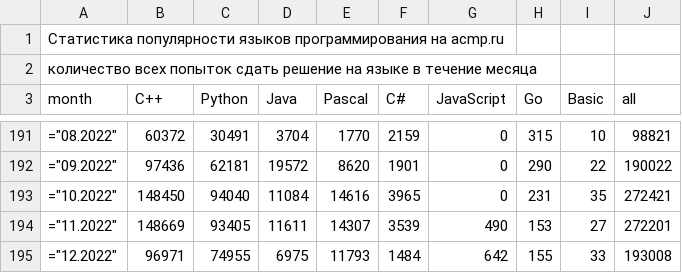
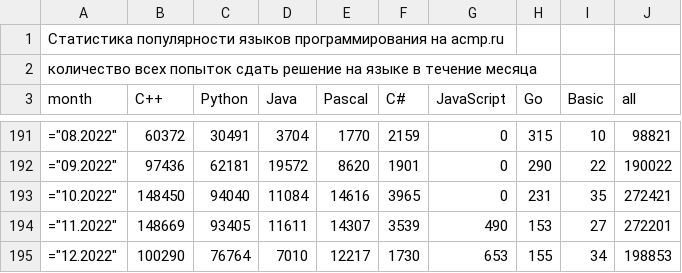
Before and after one commit to BorisMenshikov/acmp-langs-data, a CSV file: all-attempts.csv, drawn as a sheet; only a part is shown, gaps mark what is left out.

```diff
--- a/all-attempts.csv
+++ b/all-attempts.csv
@@ -194,2 +194,2 @@ month;C++;Python;Java;Pascal;C#;JavaScript;Go;Basic;all
 ="11.2022";148669;93405;11611;14307;3539;490;153;27;272201
-="12.2022";96971;74955;6975;11793;1484;642;155;33;193008
+="12.2022";100290;76764;7010;12217;1730;653;155;34;198853
```
Also changed, not shown: accepted-attempts.csv, accepted-unique-user-problem.csv, 15 other files.
